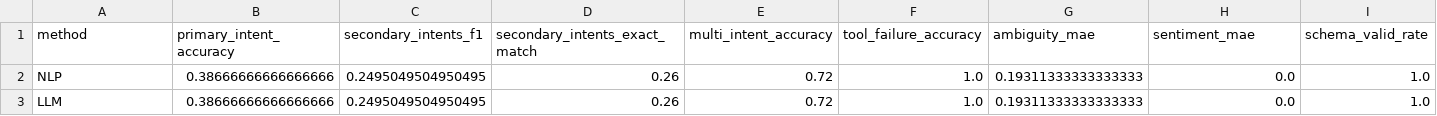
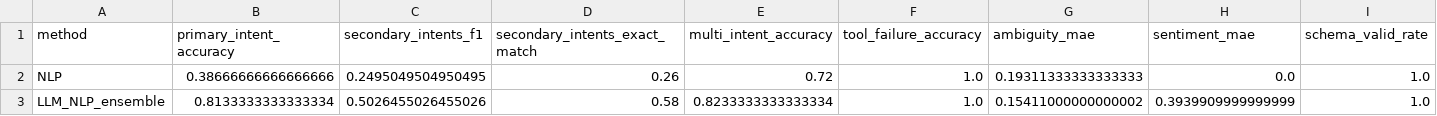
Before and after one commit to Manaswita06/mtech-voicebot-context-project, a CSV file: results/state_plots/state_metrics_table.csv, drawn as a sheet; removed rows and columns are numbered as before the commit, all else as after; the diff names each change by its address in the sheet, - before the commit and + after, or states it on an @@ line.

Commit message:
feat: add context extraction logic using ensemble of NLP and LLM

```diff
--- a/results/state_plots/state_metrics_table.csv
+++ b/results/state_plots/state_metrics_table.csv
-row 3: LLM | 0.38666666666666666 | 0.2495049504950495 | 0.26 | 0.72 | 1.0 | 0.19311333333333333 | 0.0 | 1.0
+row 3: LLM_NLP_ensemble | 0.8133333333333334 | 0.5026455026455026 | 0.58 | 0.8233333333333334 | 1.0 | 0.15411000000000002 | 0.3939909999999999 | 1.0
```
Also changed, not shown: 7 other files.
